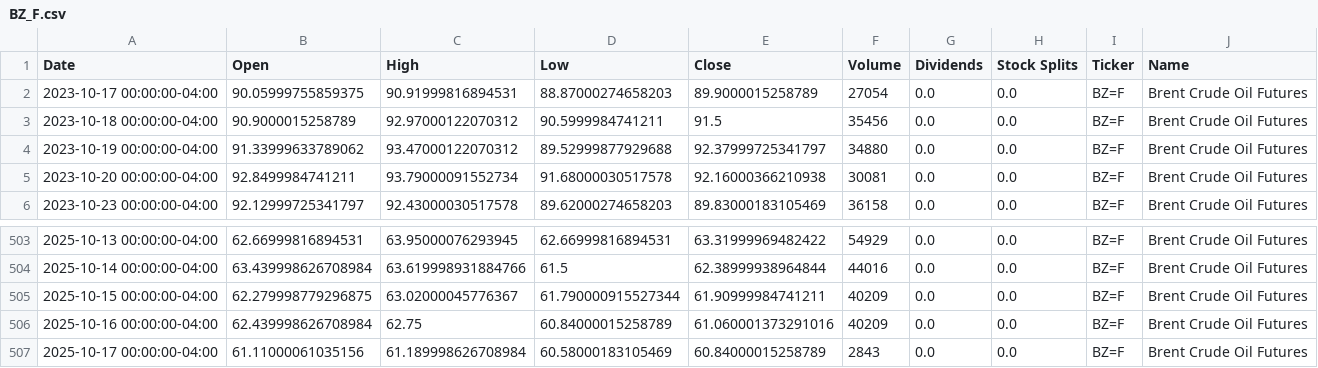
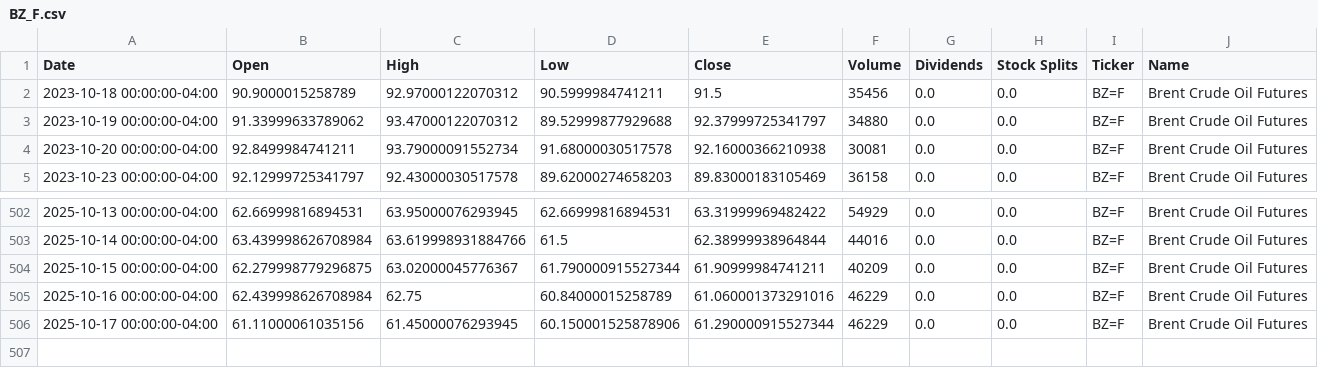
Before and after one commit to dylanmcd0/energy-analysis, a CSV file: data/financial/yfinance/BZ_F.csv, drawn as a sheet; only a part is shown, gaps mark what is left out.

```diff
--- a/data/financial/yfinance/BZ_F.csv
+++ b/data/financial/yfinance/BZ_F.csv
@@ -1,3 +1,2 @@
 Date,Open,High,Low,Close,Volume,Dividends,Stock Splits,Ticker,Name
-2023-10-17 00:00:00-04:00,90.05999755859375,90.91999816894531,88.87000274658203,89.9000015258789,27054,0.0,0.0,BZ=F,Brent Crude Oil Futures
 2023-10-18 00:00:00-04:00,90.9000015258789,92.97000122070312,90.5999984741211,91.5,35456,0.0,0.0,BZ=F,Brent Crude Oil Futures
@@ -505,3 +504,3 @@ Date,Open,High,Low,Close,Volume,Dividends,Stock Splits,Ticker,Name
 2025-10-15 00:00:00-04:00,62.279998779296875,63.02000045776367,61.790000915527344,61.90999984741211,40209,0.0,0.0,BZ=F,Brent Crude Oil Futures
-2025-10-16 00:00:00-04:00,62.439998626708984,62.75,60.84000015258789,61.060001373291016,40209,0.0,0.0,BZ=F,Brent Crude Oil Futures
-2025-10-17 00:00:00-04:00,61.11000061035156,61.189998626708984,60.58000183105469,60.84000015258789,2843,0.0,0.0,BZ=F,Brent Crude Oil Futures
+2025-10-16 00:00:00-04:00,62.439998626708984,62.75,60.84000015258789,61.060001373291016,46229,0.0,0.0,BZ=F,Brent Crude Oil Futures
+2025-10-17 00:00:00-04:00,61.11000061035156,61.45000076293945,60.150001525878906,61.290000915527344,46229,0.0,0.0,BZ=F,Brent Crude Oil Futures
```
Also changed, not shown: data/financial/yfinance/CL_F.csv, data/financial/yfinance/COAL.csv, 18 other files.
